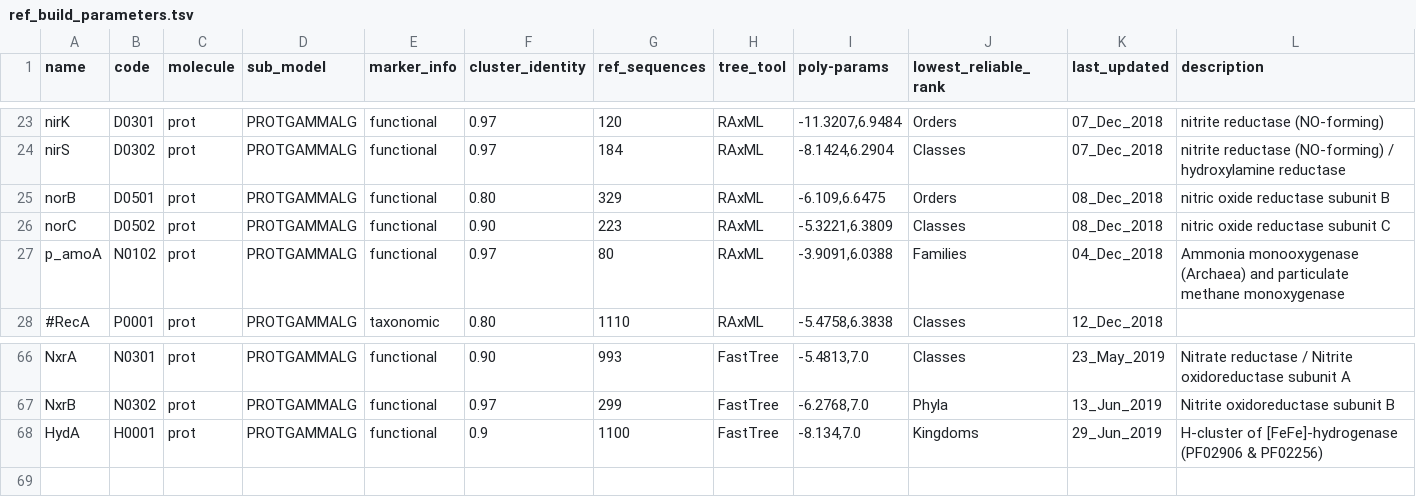
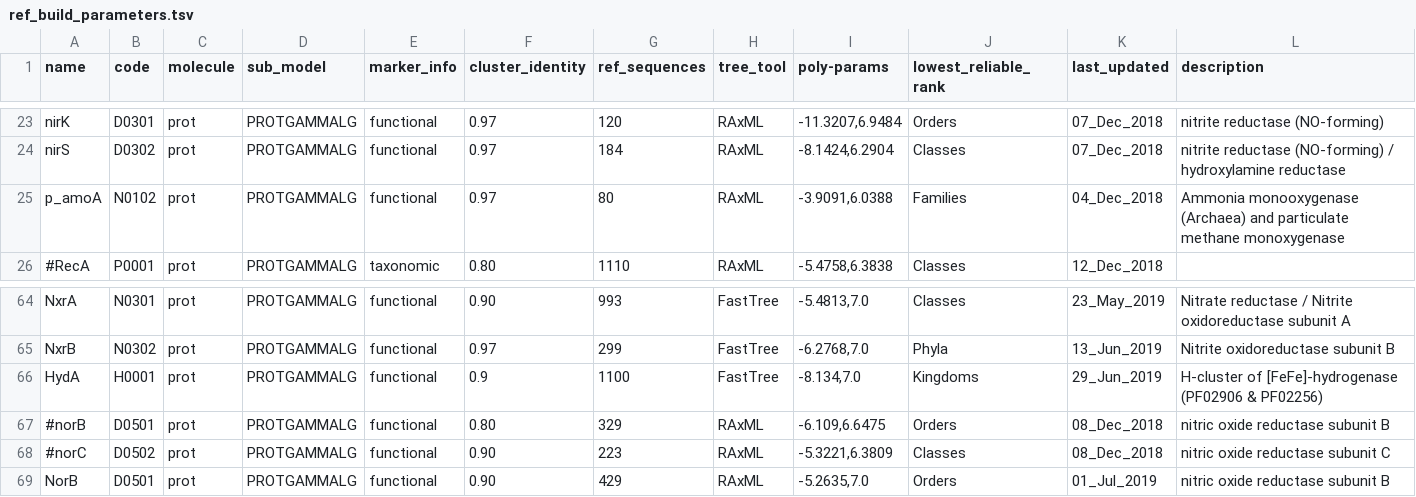
Before and after one commit to hallamlab/TreeSAPP, a TSV file: treesapp/data/ref_build_parameters.tsv, drawn as a sheet; only a part is shown, gaps mark what is left out.

```diff
--- a/treesapp/data/ref_build_parameters.tsv
+++ b/treesapp/data/ref_build_parameters.tsv
@@ -24,4 +24,2 @@ nirK	D0301	prot	PROTGAMMALG	functional	0.97	120	RAxML	-11.3207,6.9484	Orders	07_
 nirS	D0302	prot	PROTGAMMALG	functional	0.97	184	RAxML	-8.1424,6.2904	Classes	07_Dec_2018	nitrite reductase (NO-forming) / hydroxylamine reductase
-norB	D0501	prot	PROTGAMMALG	functional	0.80	329	RAxML	-6.109,6.6475	Orders	08_Dec_2018	nitric oxide reductase subunit B
-norC	D0502	prot	PROTGAMMALG	functional	0.90	223	RAxML	-5.3221,6.3809	Classes	08_Dec_2018	nitric oxide reductase subunit C
 p_amoA	N0102	prot	PROTGAMMALG	functional	0.97	80	RAxML	-3.9091,6.0388	Families	04_Dec_2018	Ammonia monooxygenase (Archaea) and particulate methane monoxygenase
@@ -68 +66,4 @@ NxrB	N0302	prot	PROTGAMMALG	functional	0.97	299	FastTree	-6.2768,7.0	Phyla	13_Ju
 HydA	H0001	prot	PROTGAMMALG	functional	0.9	1100	FastTree	-8.134,7.0	Kingdoms	29_Jun_2019	H-cluster of [FeFe]-hydrogenase (PF02906 & PF02256)
+#norB	D0501	prot	PROTGAMMALG	functional	0.80	329	RAxML	-6.109,6.6475	Orders	08_Dec_2018	nitric oxide reductase subunit B
+#norC	D0502	prot	PROTGAMMALG	functional	0.90	223	RAxML	-5.3221,6.3809	Classes	08_Dec_2018	nitric oxide reductase subunit C
+NorB	D0501	prot	PROTGAMMALG	functional	0.90	429	RAxML	-5.2635,7.0	Orders	01_Jul_2019	nitric oxide reductase subunit B
```
Also changed, not shown: 13 other files.
